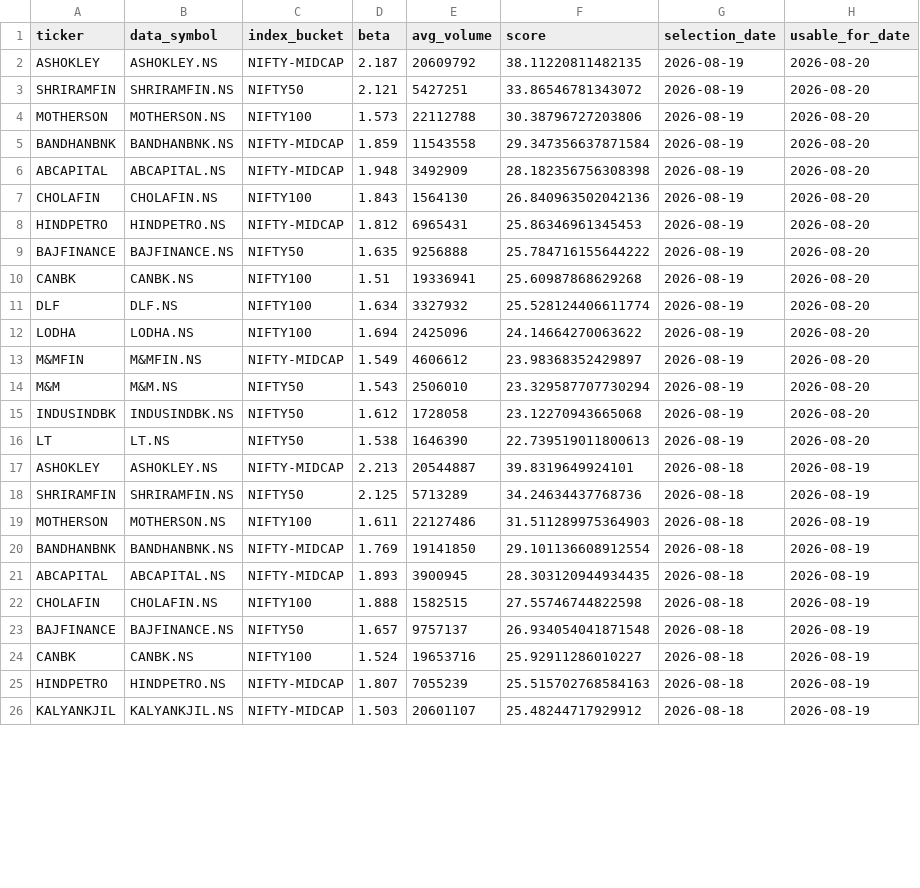
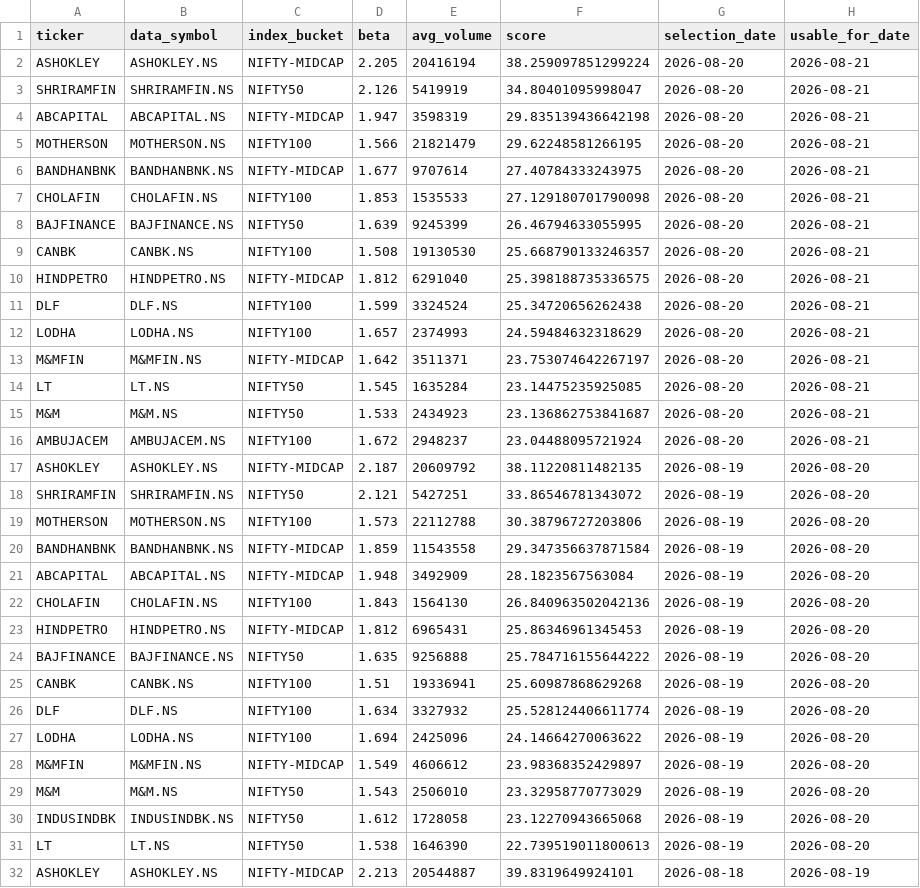
Before and after one commit to arun906/ScalpingApp, a CSV file: watchlist_history.csv, drawn as a sheet; only a part is shown; the shorter side is filled out with more unchanged rows; the diff covers the shown part only.

```diff
--- a/watchlist_history.csv
+++ b/watchlist_history.csv
@@ -1,2 +1,17 @@
 ticker,data_symbol,index_bucket,beta,avg_volume,score,selection_date,usable_for_date
+ASHOKLEY,ASHOKLEY.NS,NIFTY-MIDCAP,2.205,20416194,38.259097851299224,2026-08-20,2026-08-21
+SHRIRAMFIN,SHRIRAMFIN.NS,NIFTY50,2.126,5419919,34.80401095998047,2026-08-20,2026-08-21
+ABCAPITAL,ABCAPITAL.NS,NIFTY-MIDCAP,1.947,3598319,29.835139436642198,2026-08-20,2026-08-21
+MOTHERSON,MOTHERSON.NS,NIFTY100,1.566,21821479,29.62248581266195,2026-08-20,2026-08-21
+BANDHANBNK,BANDHANBNK.NS,NIFTY-MIDCAP,1.677,9707614,27.40784333243975,2026-08-20,2026-08-21
+CHOLAFIN,CHOLAFIN.NS,NIFTY100,1.853,1535533,27.129180701790098,2026-08-20,2026-08-21
+BAJFINANCE,BAJFINANCE.NS,NIFTY50,1.639,9245399,26.46794633055995,2026-08-20,2026-08-21
+CANBK,CANBK.NS,NIFTY100,1.508,19130530,25.668790133246357,2026-08-20,2026-08-21
+HINDPETRO,HINDPETRO.NS,NIFTY-MIDCAP,1.812,6291040,25.398188735336575,2026-08-20,2026-08-21
+DLF,DLF.NS,NIFTY100,1.599,3324524,25.34720656262438,2026-08-20,2026-08-21
+LODHA,LODHA.NS,NIFTY100,1.657,2374993,24.59484632318629,2026-08-20,2026-08-21
+M&MFIN,M&MFIN.NS,NIFTY-MIDCAP,1.642,3511371,23.753074642267197,2026-08-20,2026-08-21
+LT,LT.NS,NIFTY50,1.545,1635284,23.14475235925085,2026-08-20,2026-08-21
+M&M,M&M.NS,NIFTY50,1.533,2434923,23.136862753841687,2026-08-20,2026-08-21
+AMBUJACEM,AMBUJACEM.NS,NIFTY100,1.672,2948237,23.04488095721924,2026-08-20,2026-08-21
 ASHOKLEY,ASHOKLEY.NS,NIFTY-MIDCAP,2.187,20609792,38.11220811482135,2026-08-19,2026-08-20
@@ -5,3 +20,3 @@ MOTHERSON,MOTHERSON.NS,NIFTY100,1.573,22112788,30.38796727203806,2026-08-19,2026
 BANDHANBNK,BANDHANBNK.NS,NIFTY-MIDCAP,1.859,11543558,29.347356637871584,2026-08-19,2026-08-20
-ABCAPITAL,ABCAPITAL.NS,NIFTY-MIDCAP,1.948,3492909,28.182356756308398,2026-08-19,2026-08-20
+ABCAPITAL,ABCAPITAL.NS,NIFTY-MIDCAP,1.948,3492909,28.1823567563084,2026-08-19,2026-08-20
 CHOLAFIN,CHOLAFIN.NS,NIFTY100,1.843,1564130,26.840963502042136,2026-08-19,2026-08-20
@@ -13,3 +28,3 @@ LODHA,LODHA.NS,NIFTY100,1.694,2425096,24.14664270063622,2026-08-19,2026-08-20
 M&MFIN,M&MFIN.NS,NIFTY-MIDCAP,1.549,4606612,23.98368352429897,2026-08-19,2026-08-20
-M&M,M&M.NS,NIFTY50,1.543,2506010,23.329587707730294,2026-08-19,2026-08-20
+M&M,M&M.NS,NIFTY50,1.543,2506010,23.32958770773029,2026-08-19,2026-08-20
 INDUSINDBK,INDUSINDBK.NS,NIFTY50,1.612,1728058,23.12270943665068,2026-08-19,2026-08-20
```
Also changed, not shown: 1 edited cell elsewhere in this file, active_watchlist.csv.
